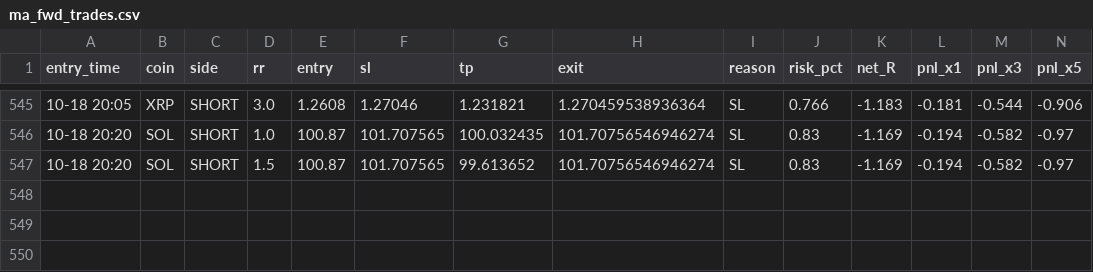
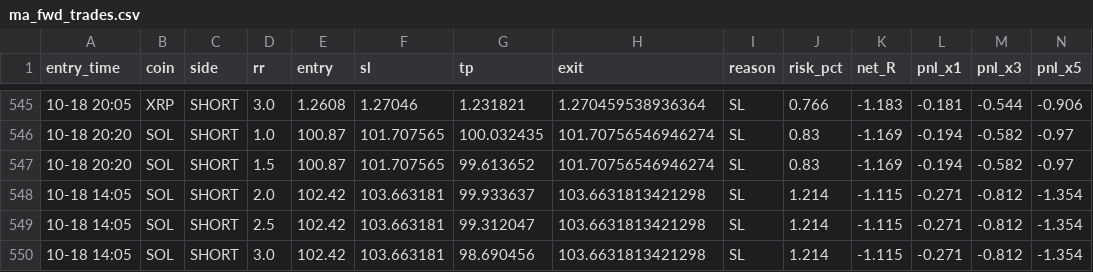
Before and after one commit to Ehsan2893/mabot.py, a CSV file: ma_fwd_trades.csv, drawn as a sheet; only a part is shown, gaps mark what is left out; rows hold the shown columns only; the diff names each change by its address in the sheet, - before the commit and + after, or states it on an @@ line.

```diff
--- a/ma_fwd_trades.csv
+++ b/ma_fwd_trades.csv
+row 548: 10-18 14:05 | SOL | SHORT | 2.0 | 102.42 | 103.663181 | 99.933637 | 103.6631813421298 | SL | 1.214 | -1.115 | -0.271 | -0.812 | -1.354
+row 549: 10-18 14:05 | SOL | SHORT | 2.5 | 102.42 | 103.663181 | 99.312047 | 103.6631813421298 | SL | 1.214 | -1.115 | -0.271 | -0.812 | -1.354
+row 550: 10-18 14:05 | SOL | SHORT | 3.0 | 102.42 | 103.663181 | 98.690456 | 103.6631813421298 | SL | 1.214 | -1.115 | -0.271 | -0.812 | -1.354
```
Also changed, not shown: 1 other file.
